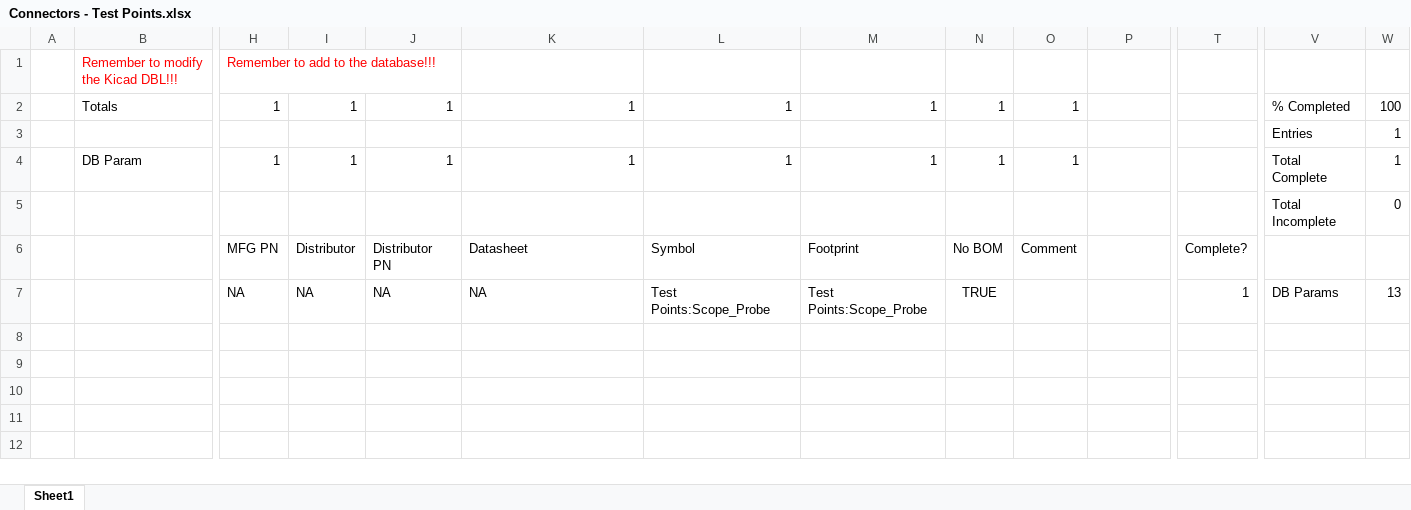
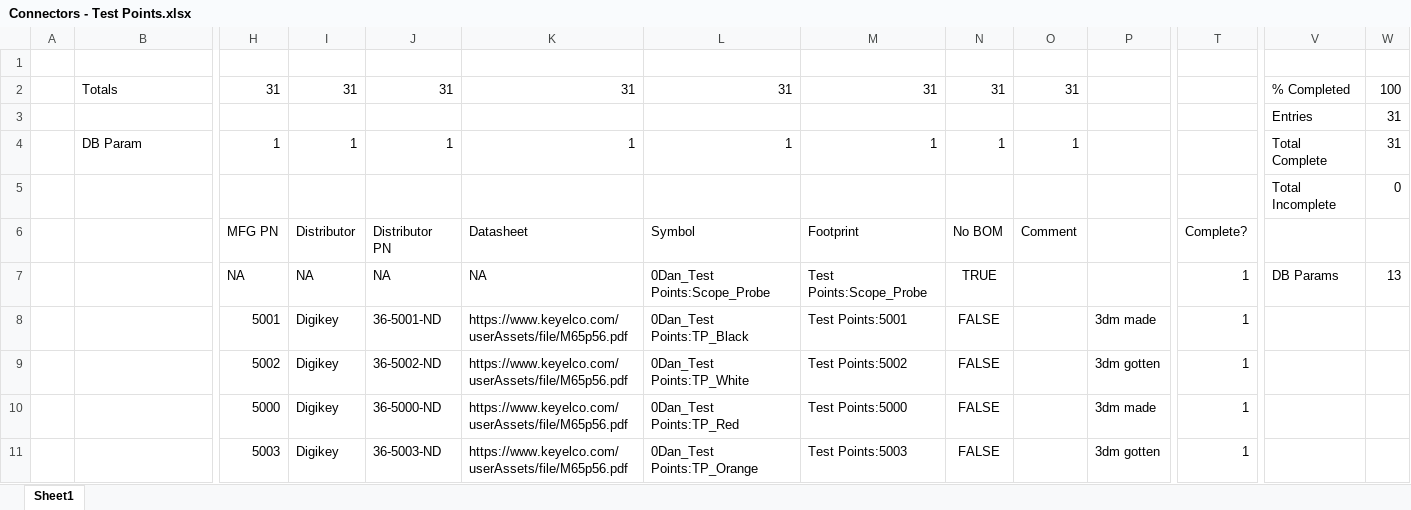
Before and after one commit to Danakil-Industries/Danakil_KiCad_DB, an Excel workbook: To Add v2/Connectors - Test Points.xlsx, sheet Sheet1, drawn as a sheet; only a part is shown, gaps mark what is left out; values as stored, in another font and other column widths than the file's, no borders; conditional formats not drawn; removed rows and columns are numbered as before the commit, all else as after; rows hold the shown columns only; the diff covers the shown part only; the diff names each change by its address in the sheet, - before the commit and + after, or states it on an @@ line.

Commit message:
Added more test points to database

```diff
--- a/To Add v2/Connectors - Test Points.xlsx (sheet Sheet1)
+++ b/To Add v2/Connectors - Test Points.xlsx (sheet Sheet1)
-row 1:  | Remember to modify the Kicad DBL!!! | Remember to add to the database!!!
+row 1: (empty)
-row 2:  | Totals | 1 | 1 | 1 | 1 | 1 | 1 | 1 | 1 |  |  | % Completed | 100
-row 3:  |  |  |  |  |  |  |  |  |  |  |  | Entries | 1
+row 2:  | Totals | 31 | 31 | 31 | 31 | 31 | 31 | 31 | 31 |  |  | % Completed | 100
+row 3:  |  |  |  |  |  |  |  |  |  |  |  | Entries | 31
-W4: 1
+W4: 31
-L7: Test Points:Scope_Probe
+L7: 0Dan_Test Points:Scope_Probe
+row 8:  |  | 5001 | Digikey | 36-5001-ND | https://www.keyelco.com/userAssets/file/M65p56.pdf | 0Dan_Test Points:TP_Black | Test Points:5001 | FALSE |  | 3dm made | 1
+row 9:  |  | 5002 | Digikey | 36-5002-ND | https://www.keyelco.com/userAssets/file/M65p56.pdf | 0Dan_Test Points:TP_White | Test Points:5002 | FALSE |  | 3dm gotten | 1
+row 10:  |  | 5000 | Digikey | 36-5000-ND | https://www.keyelco.com/userAssets/file/M65p56.pdf | 0Dan_Test Points:TP_Red | Test Points:5000 | FALSE |  | 3dm made | 1
+row 11:  |  | 5003 | Digikey | 36-5003-ND | https://www.keyelco.com/userAssets/file/M65p56.pdf | 0Dan_Test Points:TP_Orange | Test Points:5003 | FALSE |  | 3dm gotten | 1
```
Also changed, not shown: 26 added rows elsewhere in this sheet, 27 other files.
